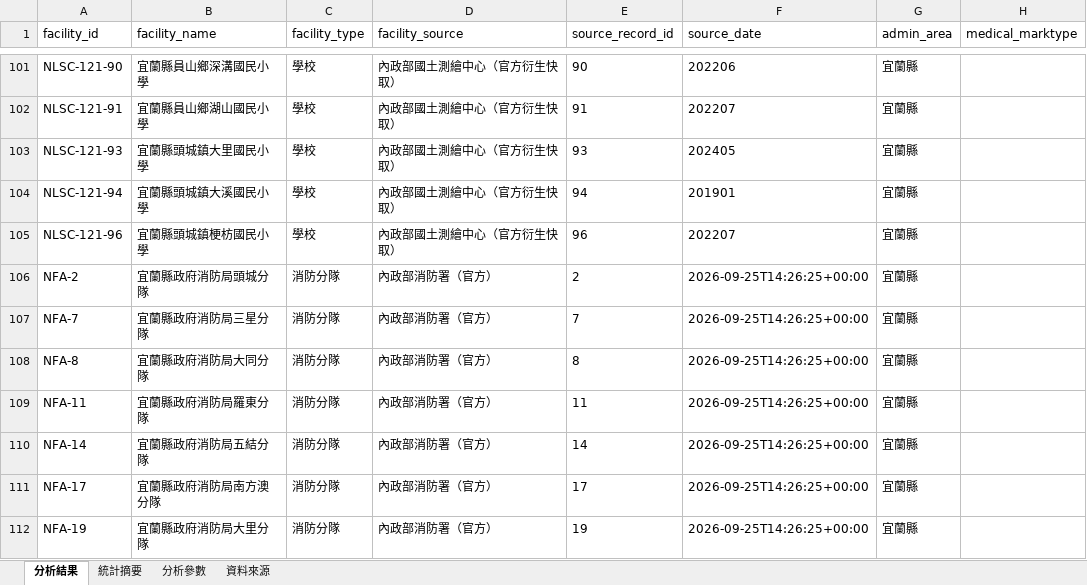
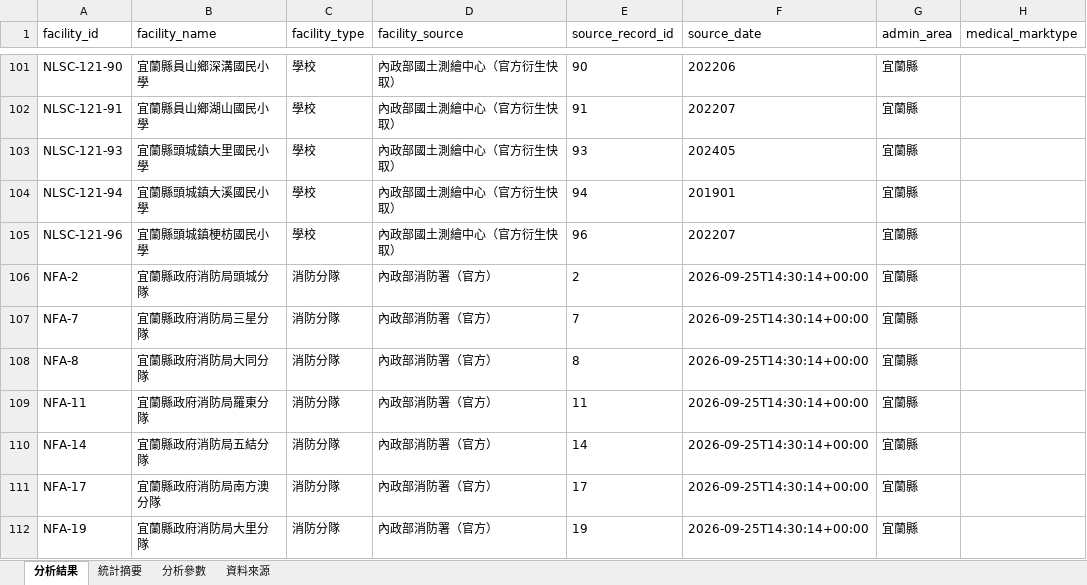
Before and after one commit to ymguan3-boop/good-open-source-collection, an Excel workbook: GeoLibre-Web/analysis/yilan-public-facility-hazard-exposure-2026-09/result.xlsx, sheet 分析結果, drawn as a sheet; only a part is shown, gaps mark what is left out; values as stored, in another font and other column widths than the file's, no borders; the diff names each change by its address in the sheet, - before the commit and + after, or states it on an @@ line.

```diff
--- a/GeoLibre-Web/analysis/yilan-public-facility-hazard-exposure-2026-09/result.xlsx (sheet 分析結果)
+++ b/GeoLibre-Web/analysis/yilan-public-facility-hazard-exposure-2026-09/result.xlsx (sheet 分析結果)
-F106:F112 (source_date): 2026-09-25T14:26:25+00:00
+F106:F112 (source_date): 2026-09-25T14:30:14+00:00
```
Also changed, not shown: sheet 資料來源, sheet 分析參數, 6 other files.
